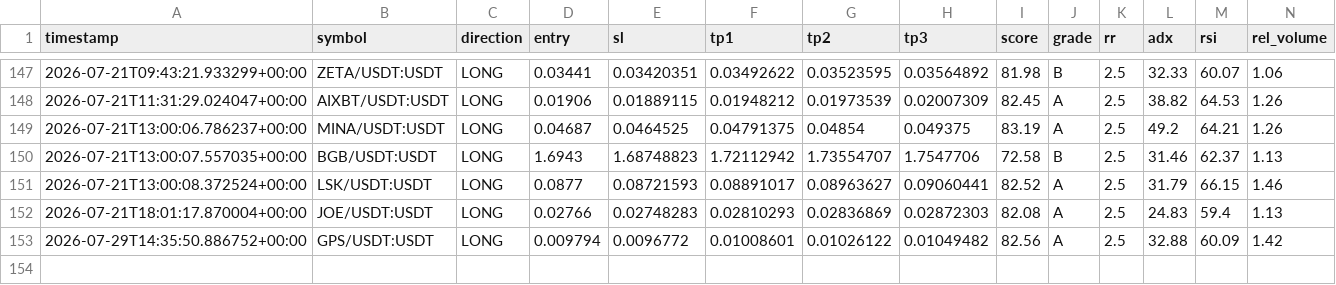
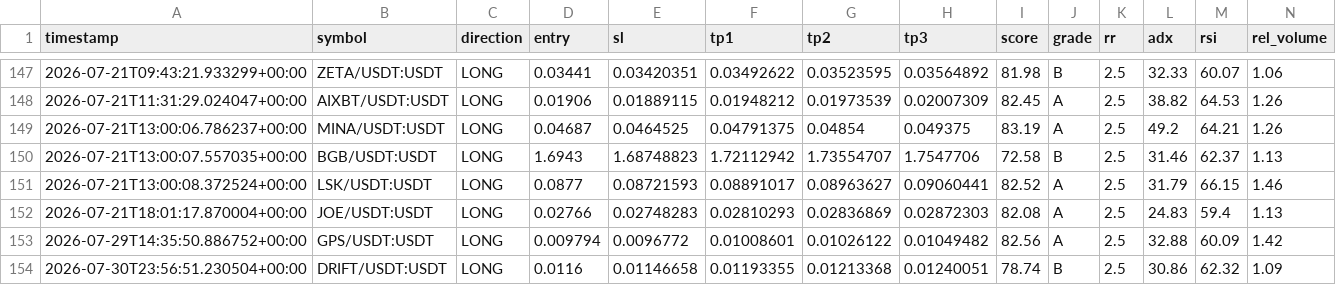
Before and after one commit to Mystgraider/ai-crypto-scan, a CSV file: storage/signals.csv, drawn as a sheet; only a part is shown, gaps mark what is left out; rows hold the shown columns only; the diff names each change by its address in the sheet, - before the commit and + after, or states it on an @@ line.

Commit message:
chore: update signals [skip ci]

```diff
--- a/storage/signals.csv
+++ b/storage/signals.csv
+row 154: 2026-07-30T23:56:51.230504+00:00 | DRIFT/USDT:USDT | LONG | 0.0116 | 0.01146658 | 0.01193355 | 0.01213368 | 0.01240051 | 78.74 | B | 2.5 | 30.86 | 62.32 | 1.09
```
Also changed, not shown: 1 other file.
